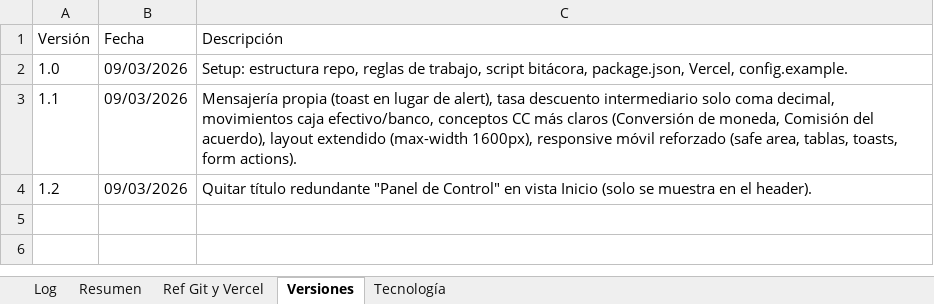
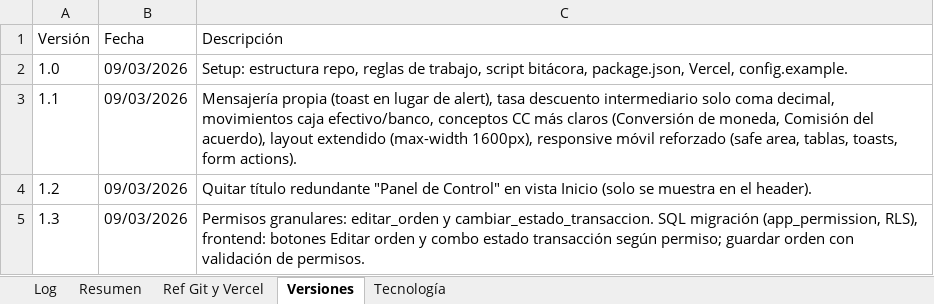
Before and after one commit to lucasbustosmartin-coder/pandy, an Excel workbook: Bitacora_tareas.xlsx, sheet Versiones, drawn as a sheet; values as stored, in another font and other column widths than the file's, no borders; the diff names each change by its address in the sheet, - before the commit and + after, or states it on an @@ line.

```diff
--- a/Bitacora_tareas.xlsx (sheet Versiones)
+++ b/Bitacora_tareas.xlsx (sheet Versiones)
+row 5: 1.3 | 09/03/2026 | Permisos granulares: editar_orden y cambiar_estado_transaccion. SQL migración (app_permission, RLS), frontend: botones Editar orden y combo estado transacción según permiso; guardar orden con validación de permisos.
```
Also changed, not shown: sheet Log, sheet Resumen, 4 other files.
